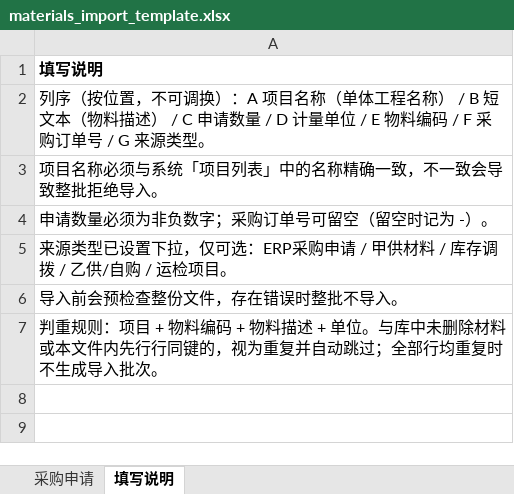
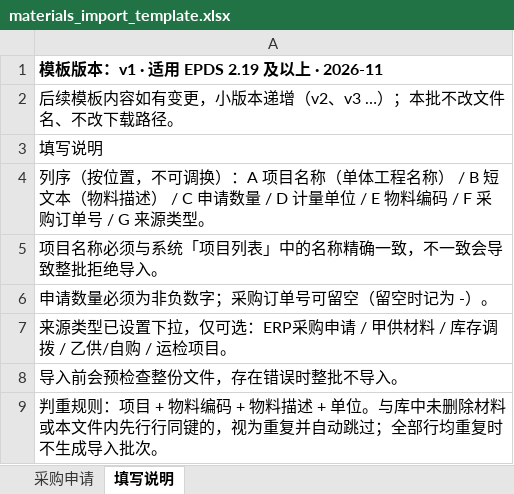
Before and after one commit to wangsvven/epds, an Excel workbook: assets/materials_import_template.xlsx, sheet 填写说明, drawn as a sheet; values as stored, in another font and other column widths than the file's, no borders; addresses are those after the commit; the diff names each change by its address in the sheet, - before the commit and + after, or states it on an @@ line.

```diff
--- a/assets/materials_import_template.xlsx (sheet 填写说明)
+++ b/assets/materials_import_template.xlsx (sheet 填写说明)
+row 1: 模板版本：v1 · 适用 EPDS 2.19 及以上 · 2026-11
+row 2: 后续模板内容如有变更，小版本递增（v2、v3 …）；本批不改文件名、不改下载路径。
-A3 bold: on
+A3 bold: off
```
Also changed, not shown: assets/plan-import-template.xlsx, assets/worker_import_template.xlsx.
